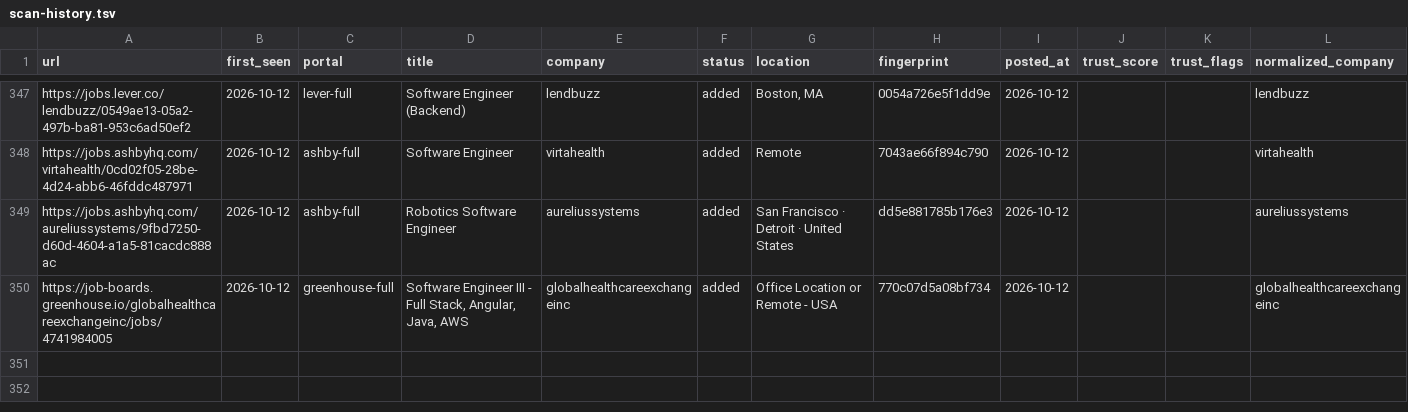
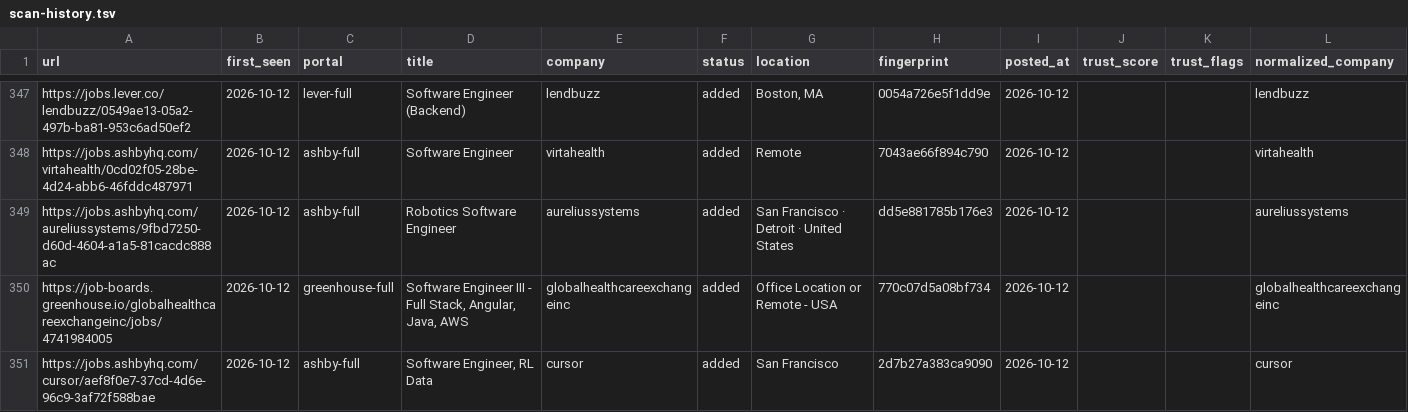
Before and after one commit to manavmalavia18/ghal-scanner, a TSV file: data/scan-history.tsv, drawn as a sheet; only a part is shown, gaps mark what is left out.

```diff
--- a/data/scan-history.tsv
+++ b/data/scan-history.tsv
@@ -350 +350,2 @@ https://jobs.ashbyhq.com/aureliussystems/9fbd7250-d60d-4604-a1a5-81cacdc888ac	20
 https://job-boards.greenhouse.io/globalhealthcareexchangeinc/jobs/4741984005	2026-10-12	greenhouse-full	Software Engineer III - Full Stack, Angular, Java, AWS	globalhealthcareexchangeinc	added	Office Location or Remote - USA	770c07d5a08bf734	2026-10-12			globalhealthcareexchangeinc
+https://jobs.ashbyhq.com/cursor/aef8f0e7-37cd-4d6e-96c9-3af72f588bae	2026-10-12	ashby-full	Software Engineer, RL Data	cursor	added	San Francisco	2d7b27a383ca9090	2026-10-12			cursor
```
Also changed, not shown: 3 other files.
